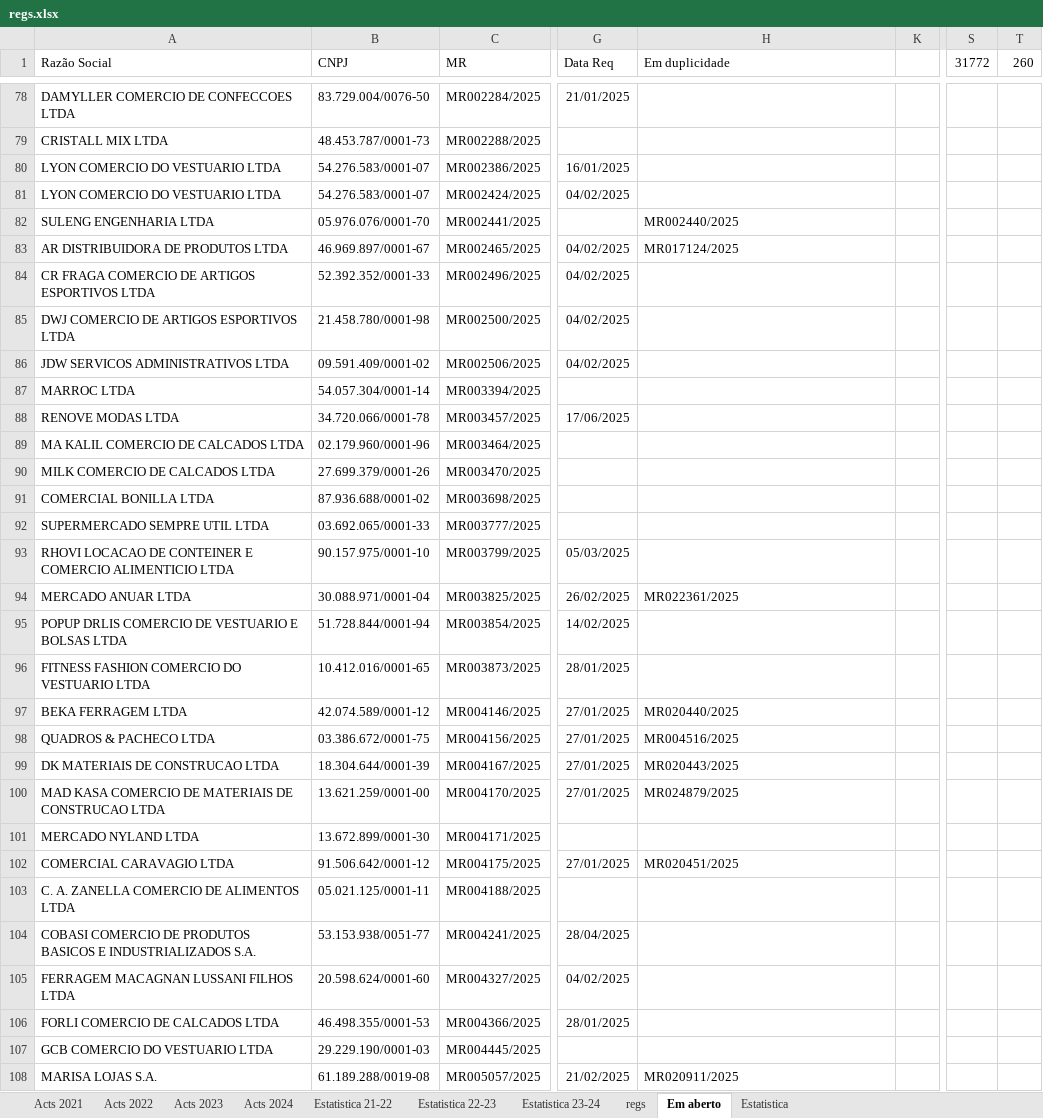
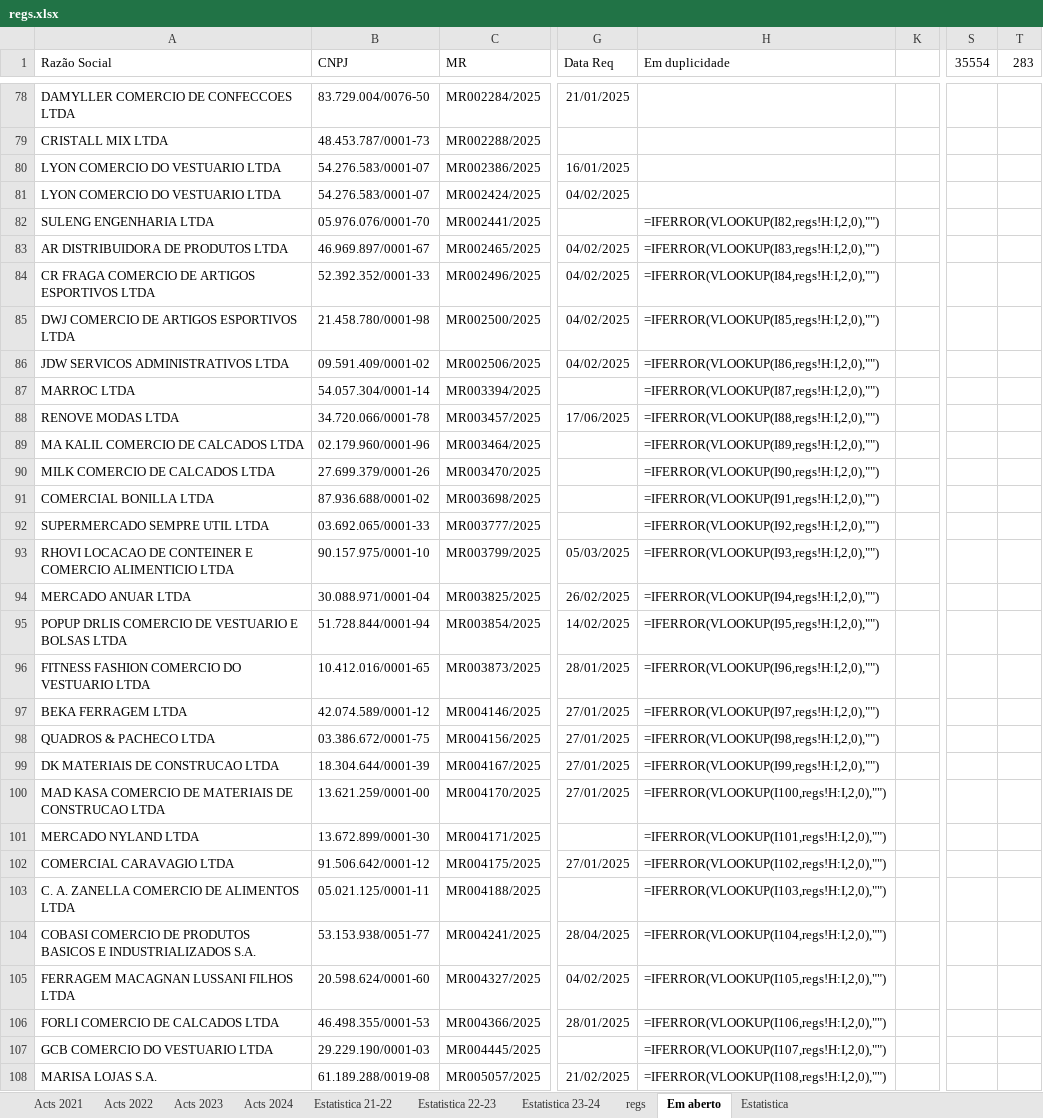
Before and after one commit to HlDANN/actsdist, an Excel workbook: regs.xlsx, sheet Em aberto, drawn as a sheet; only a part is shown, gaps mark what is left out; values as stored, in another font and other column widths than the file's, no borders; formulas without a stored value are shown as written; conditional formats not drawn; the diff covers the shown part only; the diff names each change by its address in the sheet, - before the commit and + after, or states it on an @@ line.

```diff
--- a/regs.xlsx (sheet Em aberto)
+++ b/regs.xlsx (sheet Em aberto)
-S1: 31772
+S1: 35554
-T1: 260
+T1: 283
-H82 (Em duplicidade): MR002440/2025
+H82 (Em duplicidade): =IFERROR(VLOOKUP(I82,regs!H:I,2,0),"")
-H83 (Em duplicidade): MR017124/2025
+H83 (Em duplicidade): =IFERROR(VLOOKUP(I83,regs!H:I,2,0),"")
-H84 (Em duplicidade): (empty)
+H84 (Em duplicidade): =IFERROR(VLOOKUP(I84,regs!H:I,2,0),"")
-H85 (Em duplicidade): (empty)
+H85 (Em duplicidade): =IFERROR(VLOOKUP(I85,regs!H:I,2,0),"")
-H86 (Em duplicidade): (empty)
+H86 (Em duplicidade): =IFERROR(VLOOKUP(I86,regs!H:I,2,0),"")
-H87 (Em duplicidade): (empty)
+H87 (Em duplicidade): =IFERROR(VLOOKUP(I87,regs!H:I,2,0),"")
-H88 (Em duplicidade): (empty)
+H88 (Em duplicidade): =IFERROR(VLOOKUP(I88,regs!H:I,2,0),"")
-H89 (Em duplicidade): (empty)
+H89 (Em duplicidade): =IFERROR(VLOOKUP(I89,regs!H:I,2,0),"")
-H90 (Em duplicidade): (empty)
+H90 (Em duplicidade): =IFERROR(VLOOKUP(I90,regs!H:I,2,0),"")
-H91 (Em duplicidade): (empty)
+H91 (Em duplicidade): =IFERROR(VLOOKUP(I91,regs!H:I,2,0),"")
-H92 (Em duplicidade): (empty)
+H92 (Em duplicidade): =IFERROR(VLOOKUP(I92,regs!H:I,2,0),"")
-H93 (Em duplicidade): (empty)
+H93 (Em duplicidade): =IFERROR(VLOOKUP(I93,regs!H:I,2,0),"")
-H94 (Em duplicidade): MR022361/2025
+H94 (Em duplicidade): =IFERROR(VLOOKUP(I94,regs!H:I,2,0),"")
-H95 (Em duplicidade): (empty)
+H95 (Em duplicidade): =IFERROR(VLOOKUP(I95,regs!H:I,2,0),"")
-H96 (Em duplicidade): (empty)
+H96 (Em duplicidade): =IFERROR(VLOOKUP(I96,regs!H:I,2,0),"")
-H97 (Em duplicidade): MR020440/2025
+H97 (Em duplicidade): =IFERROR(VLOOKUP(I97,regs!H:I,2,0),"")
-H98 (Em duplicidade): MR004516/2025
+H98 (Em duplicidade): =IFERROR(VLOOKUP(I98,regs!H:I,2,0),"")
-H99 (Em duplicidade): MR020443/2025
+H99 (Em duplicidade): =IFERROR(VLOOKUP(I99,regs!H:I,2,0),"")
-H100 (Em duplicidade): MR024879/2025
+H100 (Em duplicidade): =IFERROR(VLOOKUP(I100,regs!H:I,2,0),"")
-H101 (Em duplicidade): (empty)
+H101 (Em duplicidade): =IFERROR(VLOOKUP(I101,regs!H:I,2,0),"")
-H102 (Em duplicidade): MR020451/2025
+H102 (Em duplicidade): =IFERROR(VLOOKUP(I102,regs!H:I,2,0),"")
-H103 (Em duplicidade): (empty)
+H103 (Em duplicidade): =IFERROR(VLOOKUP(I103,regs!H:I,2,0),"")
-H104 (Em duplicidade): (empty)
+H104 (Em duplicidade): =IFERROR(VLOOKUP(I104,regs!H:I,2,0),"")
-H105 (Em duplicidade): (empty)
+H105 (Em duplicidade): =IFERROR(VLOOKUP(I105,regs!H:I,2,0),"")
-H106 (Em duplicidade): (empty)
+H106 (Em duplicidade): =IFERROR(VLOOKUP(I106,regs!H:I,2,0),"")
-H107 (Em duplicidade): (empty)
+H107 (Em duplicidade): =IFERROR(VLOOKUP(I107,regs!H:I,2,0),"")
-H108 (Em duplicidade): MR020911/2025
+H108 (Em duplicidade): =IFERROR(VLOOKUP(I108,regs!H:I,2,0),"")
```
Also changed, not shown: other rows of this sheet, sheet regs, sheet Acts 2021, sheet Estatistica, sheet Estatistica 23-24, sheet Estatistica 22-23, hidden cells, charts or pictures, 1 other file.
